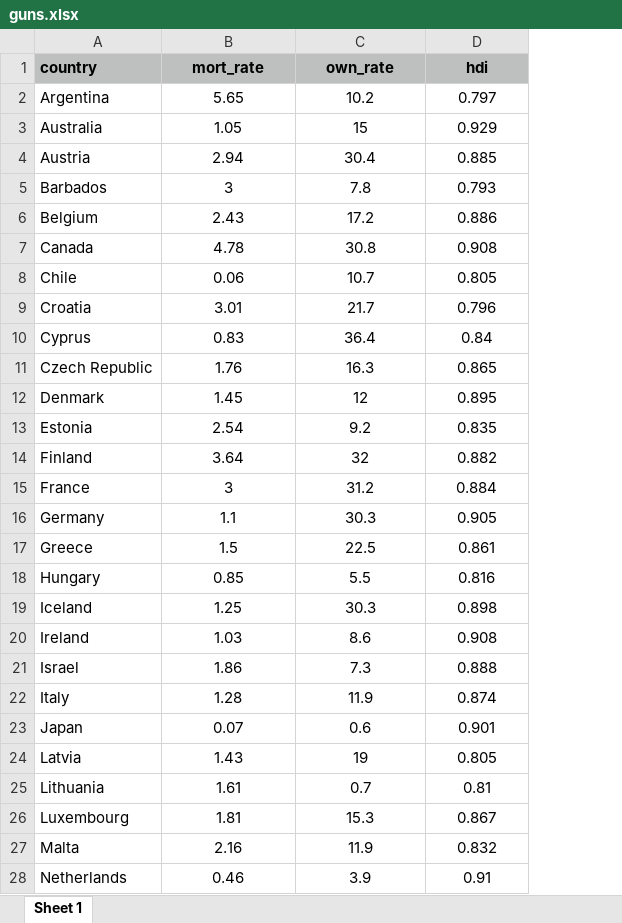
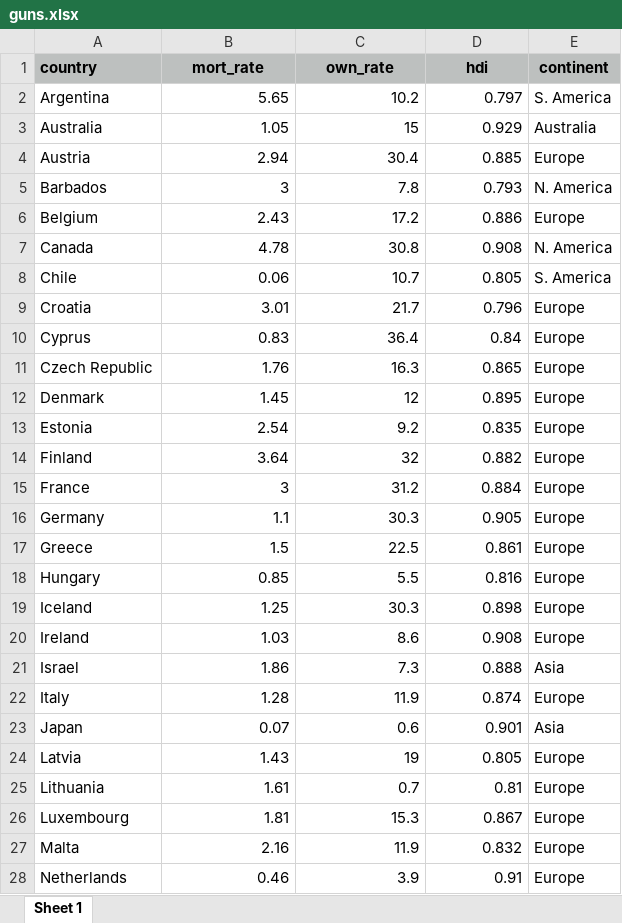
Before and after one commit to HanoverStatsLabs/resources, an Excel workbook: datasets/guns.xlsx, sheet Sheet 1, drawn as a sheet; only a part is shown; values as stored, in another font and other column widths than the file's, no borders; the diff covers the shown part only; the diff names each change by its address in the sheet, - before the commit and + after, or states it on an @@ line.

Commit message:
Add continent column to guns data

```diff
--- a/datasets/guns.xlsx (sheet Sheet 1)
+++ b/datasets/guns.xlsx (sheet Sheet 1)
+column E (continent), rows 2-28: S. America | Australia | Europe | N. America | Europe | N. America | S. America | Europe | Europe | Europe | Europe | Europe | Europe | Europe | Europe | Europe | Europe | Europe | Europe | Asia | Europe | Asia | Europe | Europe | Europe | Europe | Europe
-B2:D28 alignment: center
+B2:D28 alignment: right
```
Also changed, not shown: cell formats elsewhere in this sheet, docs/datasets/guns.xlsx.
